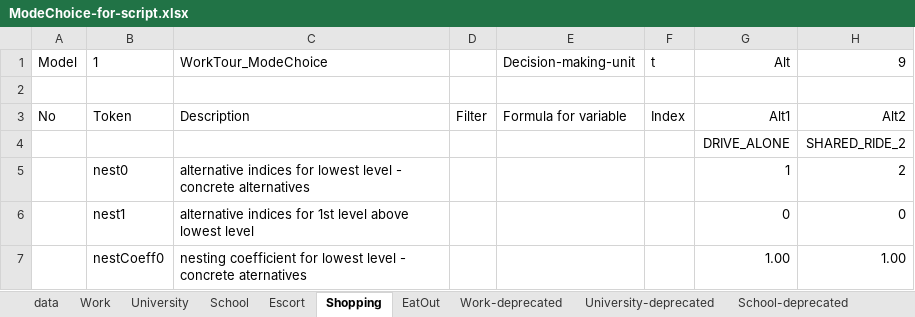
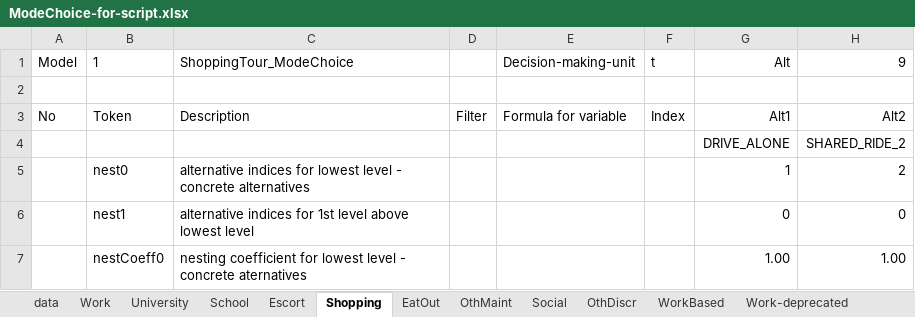
Before and after one commit to wsp-sag/travel-model-one, an Excel workbook: model-files/model/ModeChoice-for-script.xlsx, sheet Shopping, drawn as a sheet; only a part is shown; values as stored, in another font and other column widths than the file's, no borders; the diff names each change by its address in the sheet, - before the commit and + after, or states it on an @@ line.

Commit message:
finish tour mode choice
@i-am-sijia Tour Mode Choice UEC should be ready for testing

```diff
--- a/model-files/model/ModeChoice-for-script.xlsx (sheet Shopping)
+++ b/model-files/model/ModeChoice-for-script.xlsx (sheet Shopping)
-C1: WorkTour_ModeChoice
+C1: ShoppingTour_ModeChoice
```
Also changed, not shown: sheet WorkBased, sheet OthDiscr, sheet Social, sheet OthMaint, sheet Escort, sheet EatOut, other sheet tabs, 6 other files.
